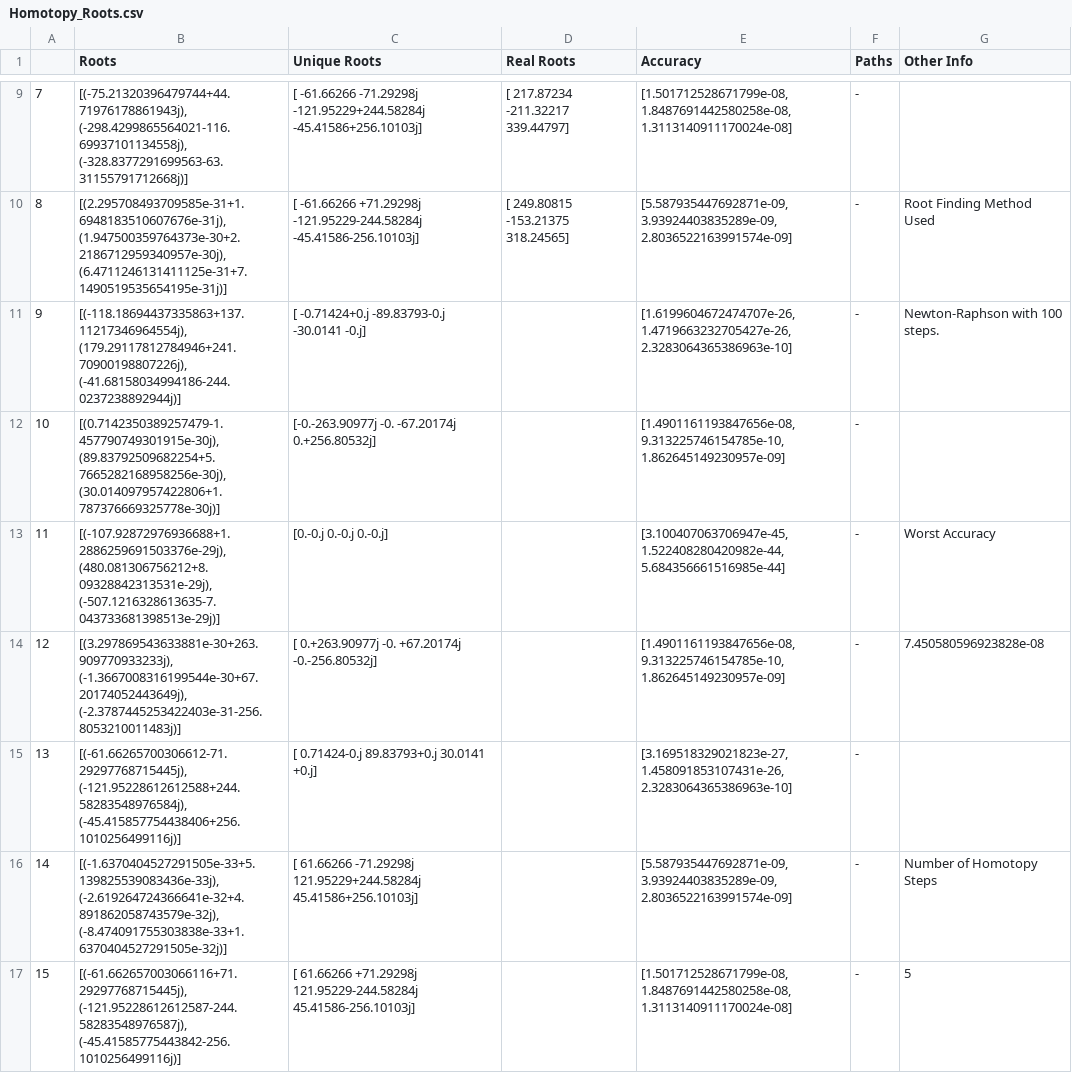
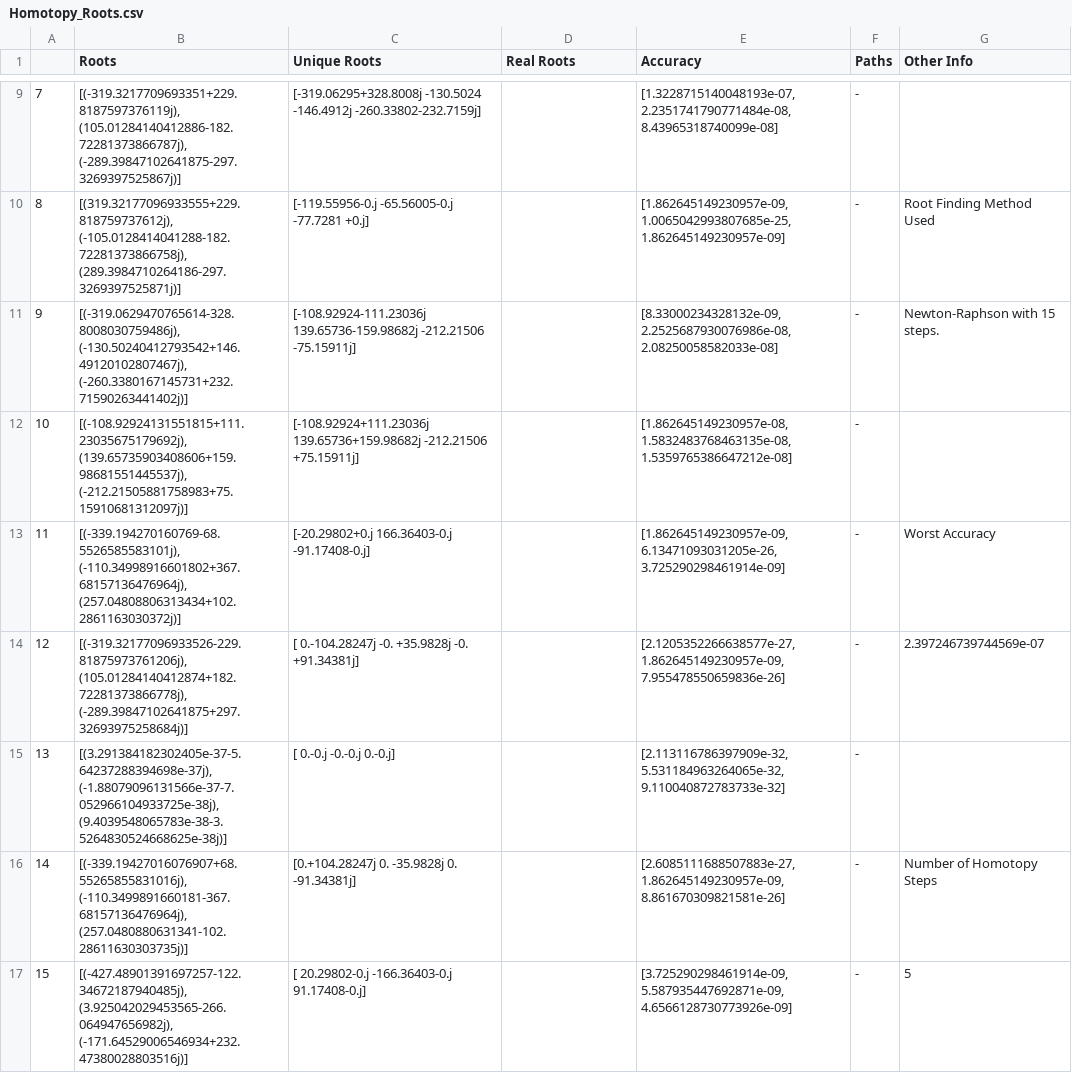
Before and after one commit to FreyaXH/Homotopy_Continuation, a CSV file: Homotopy_Roots.csv, drawn as a sheet; only a part is shown, gaps mark what is left out; the diff covers the shown part only.

Commit message:
Iminuit implmentation and scipy implementation, other corrections

```diff
--- a/Homotopy_Roots.csv
+++ b/Homotopy_Roots.csv
@@ -9,9 +9,9 @@
-7,"[(-75.21320396479744+44.71976178861943j), (-298.4299865564021-116.69937101134558j), (-328.8377291699563-63.31155791712668j)]",[ -61.66266 -71.29298j -121.95229+244.58284j  -45.41586+256.10103j],[ 217.87234 -211.32217  339.44797],"[1.501712528671799e-08, 1.8487691442580258e-08, 1.3113140911170024e-08]",-,
-8,"[(2.295708493709585e-31+1.6948183510607676e-31j), (1.947500359764373e-30+2.2186712959340957e-30j), (6.4711246131411125e-31+7.1490519535654195e-31j)]",[ -61.66266 +71.29298j -121.95229-244.58284j  -45.41586-256.10103j],[ 249.80815 -153.21375  318.24565],"[5.587935447692871e-09, 3.93924403835289e-09, 2.8036522163991574e-09]",-,Root Finding Method Used
-9,"[(-118.18694437335863+137.11217346964554j), (179.29117812784946+241.70900198807226j), (-41.68158034994186-244.0237238892944j)]",[ -0.71424+0.j -89.83793-0.j -30.0141 -0.j],,"[1.6199604672474707e-26, 1.4719663232705427e-26, 2.3283064365386963e-10]",-,Newton-Raphson with 100 steps.
-10,"[(0.7142350389257479-1.457790749301915e-30j), (89.83792509682254+5.7665282168958256e-30j), (30.014097957422806+1.787376669325778e-30j)]",[-0.-263.90977j -0. -67.20174j  0.+256.80532j],,"[1.4901161193847656e-08, 9.313225746154785e-10, 1.862645149230957e-09]",-,
-11,"[(-107.92872976936688+1.2886259691503376e-29j), (480.081306756212+8.09328842313531e-29j), (-507.1216328613635-7.043733681398513e-29j)]",[0.-0.j 0.-0.j 0.-0.j],,"[3.100407063706947e-45, 1.522408280420982e-44, 5.684356661516985e-44]",-,Worst Accuracy
-12,"[(3.297869543633881e-30+263.909770933233j), (-1.3667008316199544e-30+67.20174052443649j), (-2.3787445253422403e-31-256.8053210011483j)]",[ 0.+263.90977j -0. +67.20174j -0.-256.80532j],,"[1.4901161193847656e-08, 9.313225746154785e-10, 1.862645149230957e-09]",-,7.450580596923828e-08
-13,"[(-61.66265700306612-71.29297768715445j), (-121.95228612612588+244.58283548976584j), (-45.415857754438406+256.1010256499116j)]",[ 0.71424-0.j 89.83793+0.j 30.0141 +0.j],,"[3.169518329021823e-27, 1.458091853107431e-26, 2.3283064365386963e-10]",-,
-14,"[(-1.6370404527291505e-33+5.139825539083436e-33j), (-2.619264724366641e-32+4.891862058743579e-32j), (-8.474091755303838e-33+1.6370404527291505e-32j)]",[ 61.66266 -71.29298j 121.95229+244.58284j  45.41586+256.10103j],,"[5.587935447692871e-09, 3.93924403835289e-09, 2.8036522163991574e-09]",-,Number of Homotopy Steps
-15,"[(-61.662657003066116+71.29297768715445j), (-121.95228612612587-244.58283548976587j), (-45.41585775443842-256.1010256499116j)]",[ 61.66266 +71.29298j 121.95229-244.58284j  45.41586-256.10103j],,"[1.501712528671799e-08, 1.8487691442580258e-08, 1.3113140911170024e-08]",-,5
+7,"[(-319.3217709693351+229.8187597376119j), (105.01284140412886-182.72281373866787j), (-289.39847102641875-297.3269397525867j)]",[-319.06295+328.8008j -130.5024 -146.4912j -260.33802-232.7159j],,"[1.3228715140048193e-07, 2.2351741790771484e-08, 8.43965318740099e-08]",-,
+8,"[(319.32177096933555+229.818759737612j), (-105.0128414041288-182.72281373866758j), (289.3984710264186-297.3269397525871j)]",[-119.55956-0.j  -65.56005-0.j  -77.7281 +0.j],,"[1.862645149230957e-09, 1.0065042993807685e-25, 1.862645149230957e-09]",-,Root Finding Method Used
+9,"[(-319.0629470765614-328.8008030759486j), (-130.50240412793542+146.49120102807467j), (-260.3380167145731+232.71590263441402j)]",[-108.92924-111.23036j  139.65736-159.98682j -212.21506 -75.15911j],,"[8.33000234328132e-09, 2.2525687930076986e-08, 2.08250058582033e-08]",-,Newton-Raphson with 15 steps.
+10,"[(-108.92924131551815+111.23035675179692j), (139.65735903408606+159.98681551445537j), (-212.21505881758983+75.15910681312097j)]",[-108.92924+111.23036j  139.65736+159.98682j -212.21506 +75.15911j],,"[1.862645149230957e-08, 1.5832483768463135e-08, 1.5359765386647212e-08]",-,
+11,"[(-339.194270160769-68.5526585583101j), (-110.34998916601802+367.68157136476964j), (257.04808806313434+102.2861163030372j)]",[-20.29802+0.j 166.36403-0.j -91.17408-0.j],,"[1.862645149230957e-09, 6.13471093031205e-26, 3.725290298461914e-09]",-,Worst Accuracy
+12,"[(-319.32177096933526-229.81875973761206j), (105.01284140412874+182.72281373866778j), (-289.39847102641875+297.32693975258684j)]",[ 0.-104.28247j -0. +35.9828j  -0. +91.34381j],,"[2.1205352266638577e-27, 1.862645149230957e-09, 7.955478550659836e-26]",-,2.397246739744569e-07
+13,"[(3.291384182302405e-37-5.64237288394698e-37j), (-1.88079096131566e-37-7.052966104933725e-38j), (9.4039548065783e-38-3.5264830524668625e-38j)]",[ 0.-0.j -0.-0.j  0.-0.j],,"[2.113116786397909e-32, 5.531184963264065e-32, 9.110040872783733e-32]",-,
+14,"[(-339.19427016076907+68.55265855831016j), (-110.3499891660181-367.68157136476964j), (257.0480880631341-102.28611630303735j)]",[0.+104.28247j 0. -35.9828j  0. -91.34381j],,"[2.6085111688507883e-27, 1.862645149230957e-09, 8.861670309821581e-26]",-,Number of Homotopy Steps
+15,"[(-427.48901391697257-122.34672187940485j), (3.925042029453565-266.064947656982j), (-171.64529006546934+232.47380028803516j)]",[  20.29802-0.j -166.36403-0.j   91.17408-0.j],,"[3.725290298461914e-09, 5.587935447692871e-09, 4.6566128730773926e-09]",-,5
```
Also changed, not shown: 68 edited cells elsewhere in this file, 5 other files.
